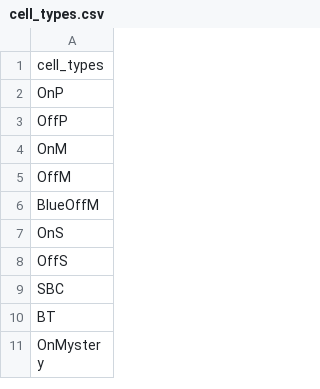
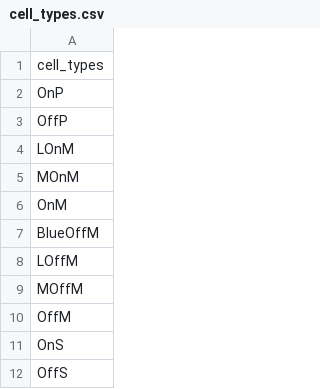
Before and after one commit to DRezeanu/retinanalysis, a CSV file: src/retinanalysis/assets/cell_types.csv, drawn as a sheet; only a part is shown; the shorter side is filled out with more unchanged rows.

Commit message:
minor updates to stim.py, added cell types

```diff
--- a/src/retinanalysis/assets/cell_types.csv
+++ b/src/retinanalysis/assets/cell_types.csv
@@ -3,5 +3,9 @@ OnP
 OffP
+LOnM
+MOnM
 OnM
+BlueOffM
+LOffM
+MOffM
 OffM
-BlueOffM
 OnS
```
Also changed, not shown: 1 other file.
